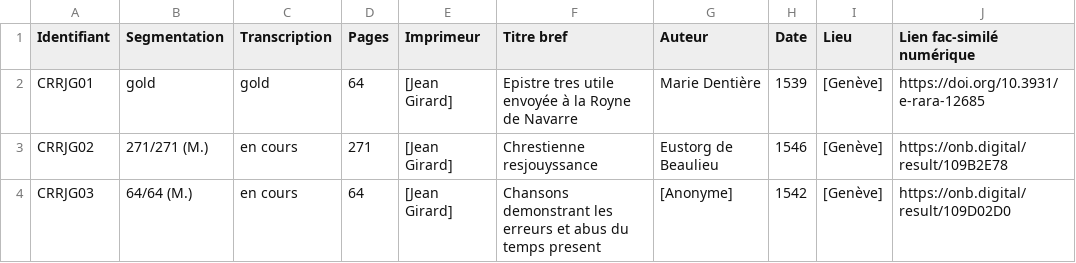
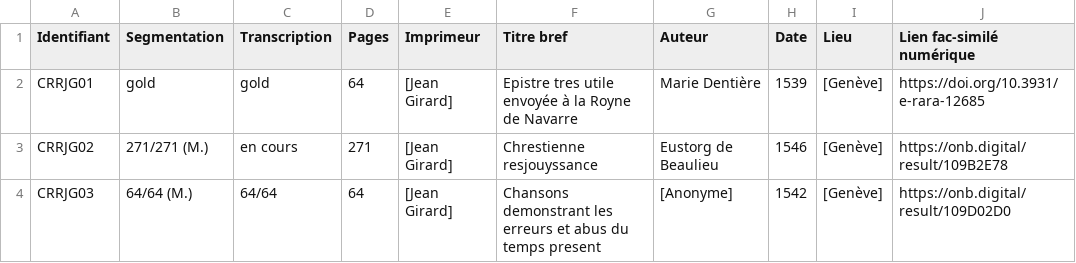
Before and after one commit to SETAFDH/SETAF-autres-romain, a CSV file: Table_CRR_autres_romain.csv, drawn as a sheet; only a part is shown; the diff names each change by its address in the sheet, - before the commit and + after, or states it on an @@ line.

Commit message:
Update Table_CRR_autres_romain.csv

```diff
--- a/Table_CRR_autres_romain.csv
+++ b/Table_CRR_autres_romain.csv
-C4 (Transcription): en cours
+C4 (Transcription): 64/64
```
